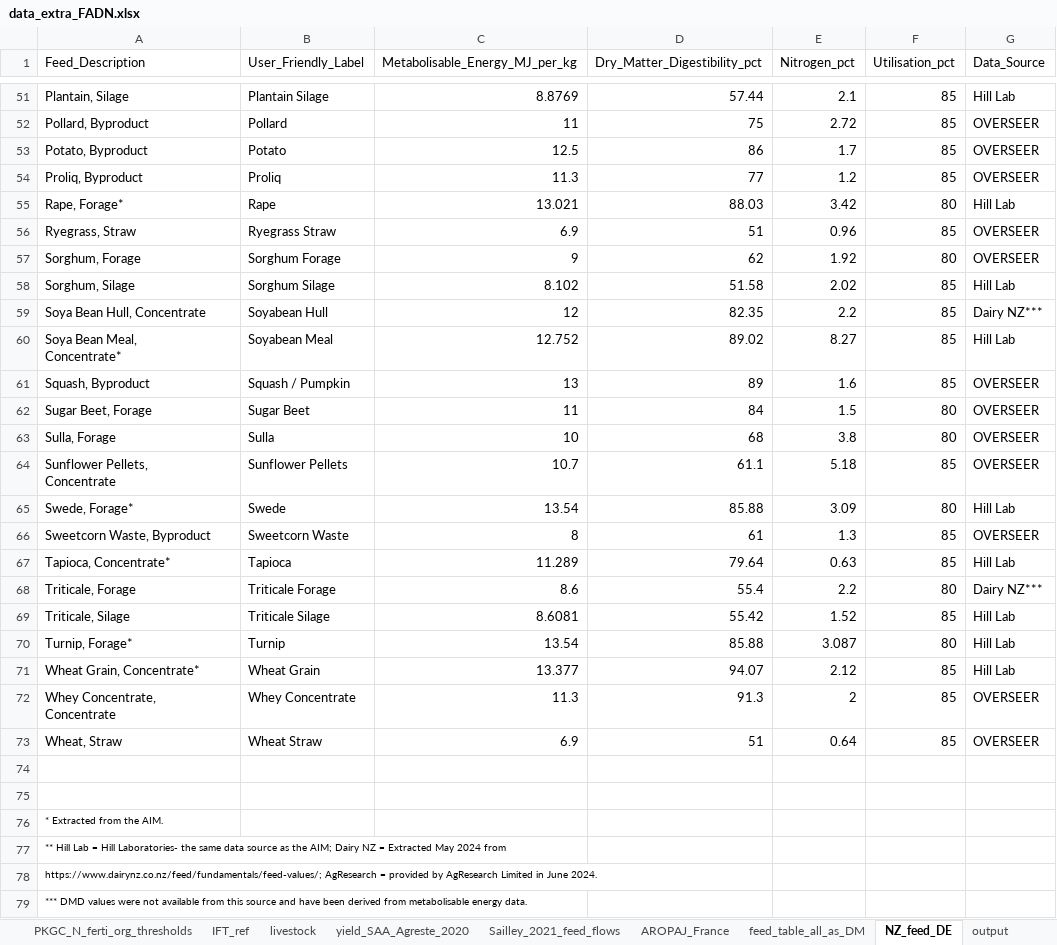
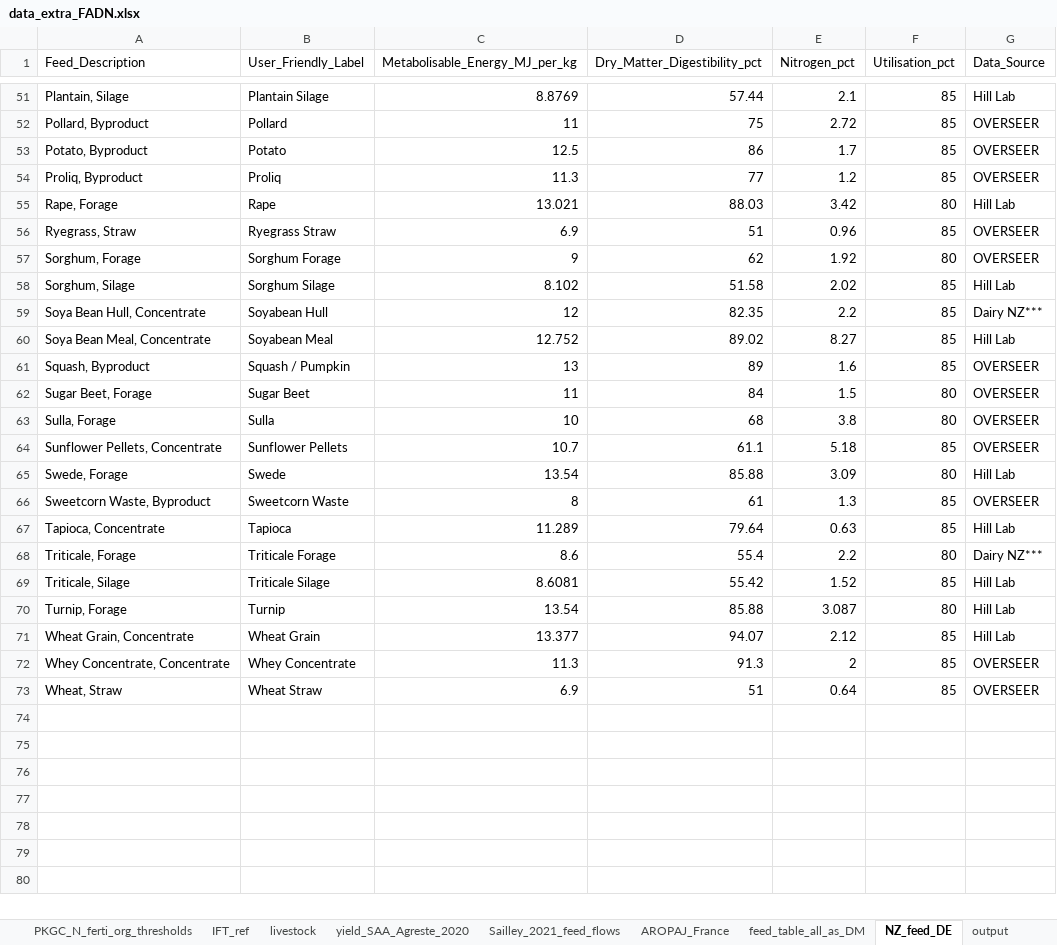
Before and after one commit to sarah-huet/FADN2Footprint, an Excel workbook: inst/ext_data/data_extra_FADN.xlsx, sheet NZ_feed_DE, drawn as a sheet; only a part is shown, gaps mark what is left out; values as stored, in another font and other column widths than the file's, no borders; ↵ is a line break in a cell; the diff covers the shown part only; the diff names each change by its address in the sheet, - before the commit and + after, or states it on an @@ line.

Commit message:
Feed digestibility
Use New Zealand data on feed digestibility

```diff
--- a/inst/ext_data/data_extra_FADN.xlsx (sheet NZ_feed_DE)
+++ b/inst/ext_data/data_extra_FADN.xlsx (sheet NZ_feed_DE)
-A55 (Feed_Description): Rape, Forage*
+A55 (Feed_Description): Rape, Forage
-A60 (Feed_Description): Soya Bean Meal, ↵ Concentrate*
+A60 (Feed_Description): Soya Bean Meal, Concentrate
-A64 (Feed_Description): Sunflower Pellets, ↵ Concentrate
+A64 (Feed_Description): Sunflower Pellets, Concentrate
-A65 (Feed_Description): Swede, Forage*
+A65 (Feed_Description): Swede, Forage
-A67 (Feed_Description): Tapioca, Concentrate*
+A67 (Feed_Description): Tapioca, Concentrate
-A70 (Feed_Description): Turnip, Forage*
+A70 (Feed_Description): Turnip, Forage
-A71 (Feed_Description): Wheat Grain, Concentrate*
+A71 (Feed_Description): Wheat Grain, Concentrate
-A72 (Feed_Description): Whey Concentrate, ↵ Concentrate
+A72 (Feed_Description): Whey Concentrate, Concentrate
-row 74: (empty)
-row 75: (empty)
-row 76: * Extracted from the AIM.
-row 77: ** Hill Lab = Hill Laboratories- the same data source as the AIM; Dairy NZ = Extracted May 2024 from
-row 78: https://www.dairynz.co.nz/feed/fundamentals/feed-values/; AgResearch = provided by AgResearch Limited in June 2024.
-row 79: *** DMD values were not available from this source and have been derived from metabolisable energy data.
```
Also changed, not shown: 13 edited cells elsewhere in this sheet, sheet crops, sheet Sailley_2021_feed_flows, sheet ReadMe, 9 other files.
